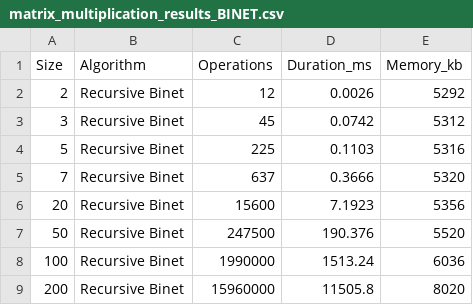
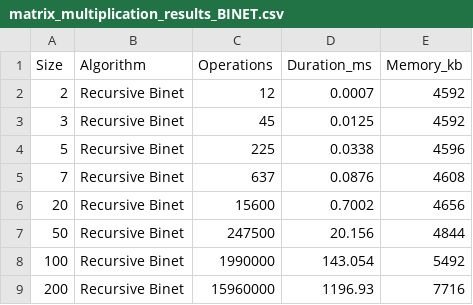
Before and after one commit to SzymonTyburczy/Matrix-algorithms, a CSV file: matrix_multiplication_results_BINET.csv, drawn as a sheet.

Commit message:
ai matrix algorithms works for base case 4x5 matrix

```diff
--- a/matrix_multiplication_results_BINET.csv
+++ b/matrix_multiplication_results_BINET.csv
@@ -1,9 +1,9 @@
 Size,Algorithm,Operations,Duration_ms,Memory_kb
-2,Recursive Binet,12,0.0026,5292
-3,Recursive Binet,45,0.0742,5312
-5,Recursive Binet,225,0.1103,5316
-7,Recursive Binet,637,0.3666,5320
-20,Recursive Binet,15600,7.1923,5356
-50,Recursive Binet,247500,190.376,5520
-100,Recursive Binet,1990000,1513.24,6036
-200,Recursive Binet,15960000,11505.8,8020
+2,Recursive Binet,12,0.0007,4592
+3,Recursive Binet,45,0.0125,4592
+5,Recursive Binet,225,0.0338,4596
+7,Recursive Binet,637,0.0876,4608
+20,Recursive Binet,15600,0.7002,4656
+50,Recursive Binet,247500,20.156,4844
+100,Recursive Binet,1990000,143.054,5492
+200,Recursive Binet,15960000,1196.93,7716
```
Also changed, not shown: 4 other files.
